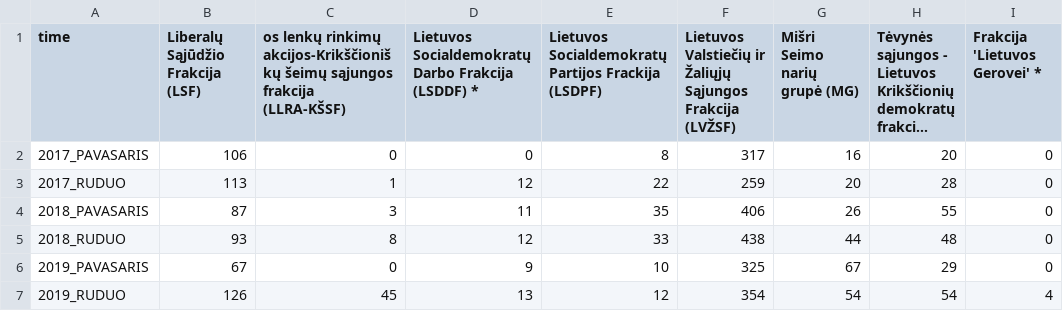
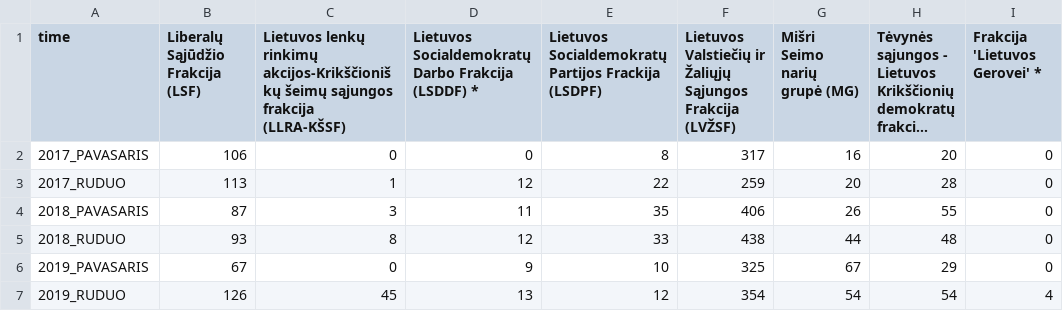
Before and after one commit to gchiara/integritywatch-lt, a CSV file: public/data/tab_a/party_meetings.csv, drawn as a sheet; only a part is shown; long unchanged cells end in …; the diff names each change by its address in the sheet, - before the commit and + after, or states it on an @@ line.

```diff
--- a/public/data/tab_a/party_meetings.csv
+++ b/public/data/tab_a/party_meetings.csv
-C1: os lenkų rinkimų…
+C1: Lietuvos lenkų rinkimų…
```
Also changed, not shown: 9 other files.
